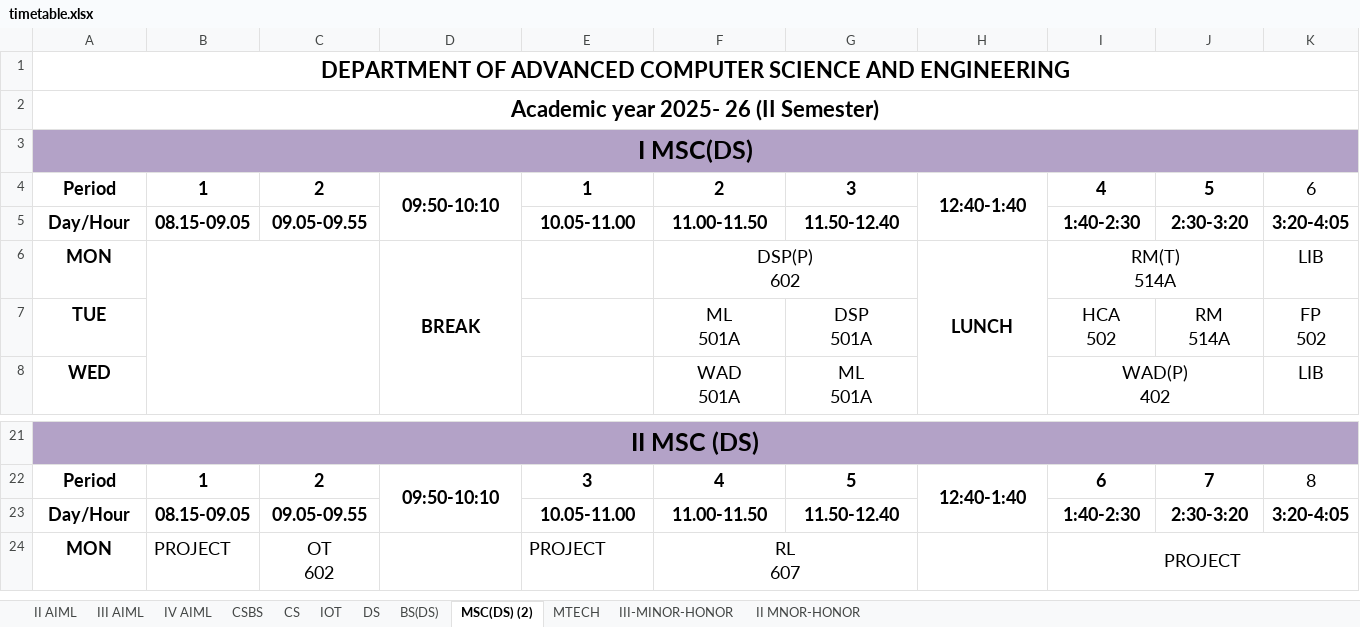
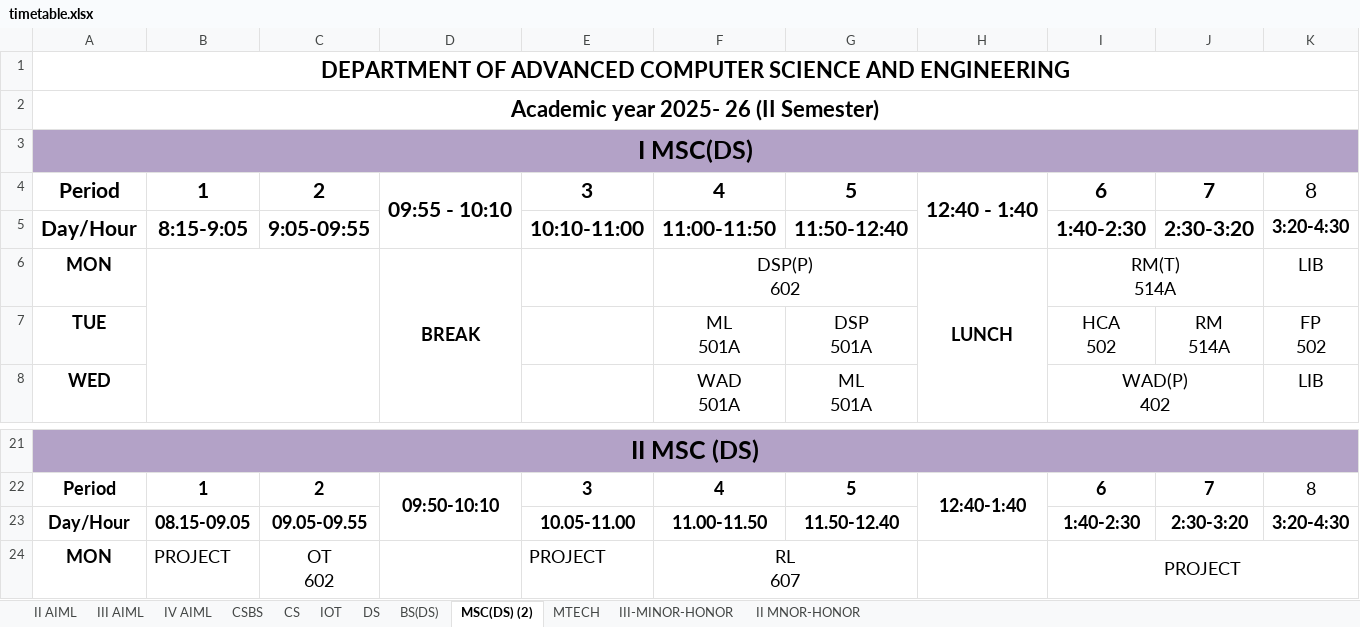
Before and after one commit to 241FA23012/acse-classroom-system, an Excel workbook: timetable.xlsx, sheet MSC(DS) (2), drawn as a sheet; only a part is shown, gaps mark what is left out; values as stored, in another font and other column widths than the file's, no borders; the diff names each change by its address in the sheet, - before the commit and + after, or states it on an @@ line.

```diff
--- a/timetable.xlsx (sheet MSC(DS) (2))
+++ b/timetable.xlsx (sheet MSC(DS) (2))
@@ A4:K4 text size: larger @@
-D4: 09:50-10:10
+D4: 09:55 - 10:10
-E4: 1
+E4: 3
-F4: 2
+F4: 4
-G4: 3
+G4: 5
-H4: 12:40-1:40
+H4: 12:40 - 1:40
-I4: 4
+I4: 6
-J4: 5
+J4: 7
-K4: 6
+K4: 8
@@ A5:C5 text size: larger @@
-B5: 08.15-09.05
+B5: 8:15-9:05
-C5: 09.05-09.55
+C5: 9:05-09:55
-E5: 10.05-11.00
+E5: 10:10-11:00
@@ E5:G5 text size: larger @@
-F5: 11.00-11.50
+F5: 11:00-11:50
-G5: 11.50-12.40
+G5: 11:50-12:40
@@ I5:J5 text size: larger @@
-K5: 3:20-4:05
+K5: 3:20-4:30
-K23: 3:20-4:05
+K23: 3:20-4:30
```
Also changed, not shown: sheet II AIML, sheet III AIML, sheet BS(DS), sheet DS, sheet CS, sheet CSBS, 2 more sheets, 2 other files.
